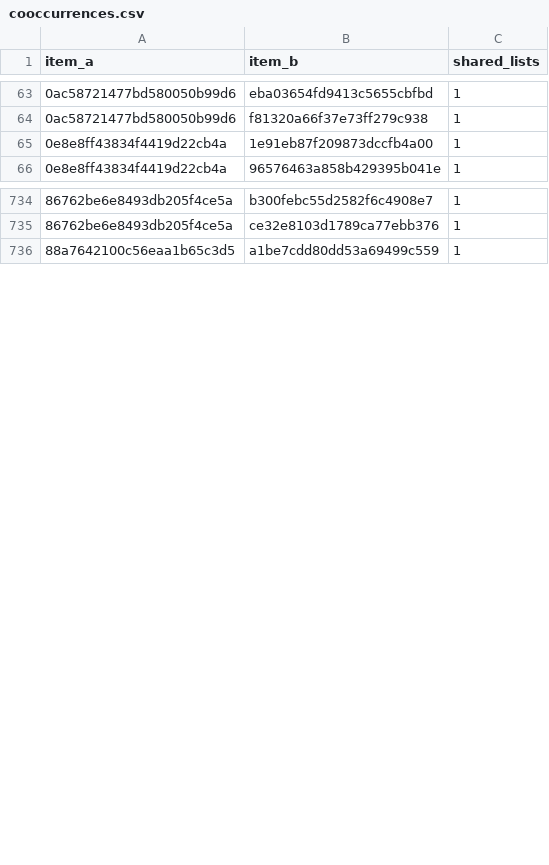
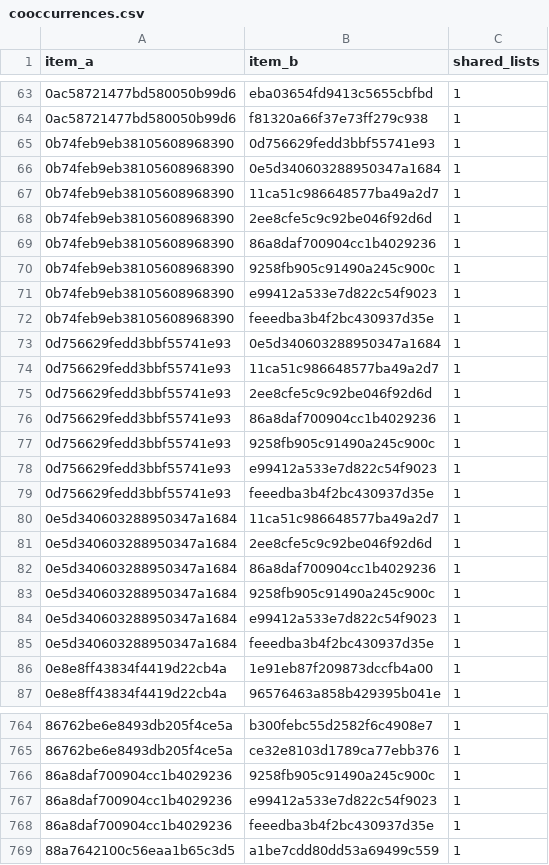
Before and after one commit to jnathan9/ninebooks, a CSV file: data/cooccurrences.csv, drawn as a sheet; only a part is shown, gaps mark what is left out; the diff covers the shown part only; the diff names each change by its address in the sheet, - before the commit and + after, or states it on an @@ line.

```diff
--- a/data/cooccurrences.csv
+++ b/data/cooccurrences.csv
+row 65: 0b74feb9eb38105608968390 | 0d756629fedd3bbf55741e93 | 1
+row 66: 0b74feb9eb38105608968390 | 0e5d340603288950347a1684 | 1
+row 67: 0b74feb9eb38105608968390 | 11ca51c986648577ba49a2d7 | 1
+row 68: 0b74feb9eb38105608968390 | 2ee8cfe5c9c92be046f92d6d | 1
+row 69: 0b74feb9eb38105608968390 | 86a8daf700904cc1b4029236 | 1
+row 70: 0b74feb9eb38105608968390 | 9258fb905c91490a245c900c | 1
+row 71: 0b74feb9eb38105608968390 | e99412a533e7d822c54f9023 | 1
+row 72: 0b74feb9eb38105608968390 | feeedba3b4f2bc430937d35e | 1
+row 73: 0d756629fedd3bbf55741e93 | 0e5d340603288950347a1684 | 1
+row 74: 0d756629fedd3bbf55741e93 | 11ca51c986648577ba49a2d7 | 1
+row 75: 0d756629fedd3bbf55741e93 | 2ee8cfe5c9c92be046f92d6d | 1
+row 76: 0d756629fedd3bbf55741e93 | 86a8daf700904cc1b4029236 | 1
+row 77: 0d756629fedd3bbf55741e93 | 9258fb905c91490a245c900c | 1
+row 78: 0d756629fedd3bbf55741e93 | e99412a533e7d822c54f9023 | 1
+row 79: 0d756629fedd3bbf55741e93 | feeedba3b4f2bc430937d35e | 1
+row 80: 0e5d340603288950347a1684 | 11ca51c986648577ba49a2d7 | 1
+row 81: 0e5d340603288950347a1684 | 2ee8cfe5c9c92be046f92d6d | 1
+row 82: 0e5d340603288950347a1684 | 86a8daf700904cc1b4029236 | 1
+row 83: 0e5d340603288950347a1684 | 9258fb905c91490a245c900c | 1
+row 84: 0e5d340603288950347a1684 | e99412a533e7d822c54f9023 | 1
+row 85: 0e5d340603288950347a1684 | feeedba3b4f2bc430937d35e | 1
+row 766: 86a8daf700904cc1b4029236 | 9258fb905c91490a245c900c | 1
+row 767: 86a8daf700904cc1b4029236 | e99412a533e7d822c54f9023 | 1
+row 768: 86a8daf700904cc1b4029236 | feeedba3b4f2bc430937d35e | 1
```
Also changed, not shown: 12 added rows elsewhere in this file, data/albums.csv, data/items.csv, 5 other files.
